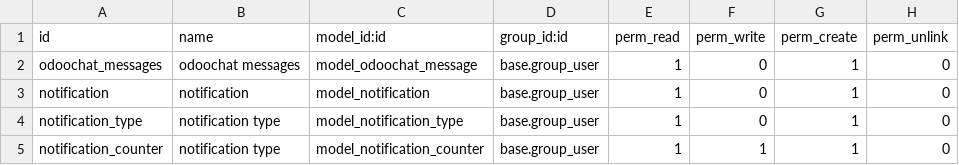
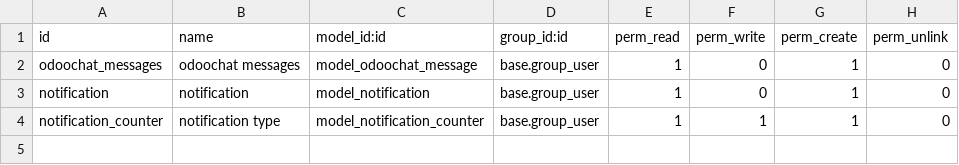
Before and after one commit to humblesami/events, a CSV file: odoochat/security/ir.model.access.csv, drawn as a sheet; the diff names each change by its address in the sheet, - before the commit and + after, or states it on an @@ line.

```diff
--- a/odoochat/security/ir.model.access.csv
+++ b/odoochat/security/ir.model.access.csv
-row 4: notification_type | notification type | model_notification_type | base.group_user | 1 | 0 | 1 | 0
```
Also changed, not shown: 1 other file.
